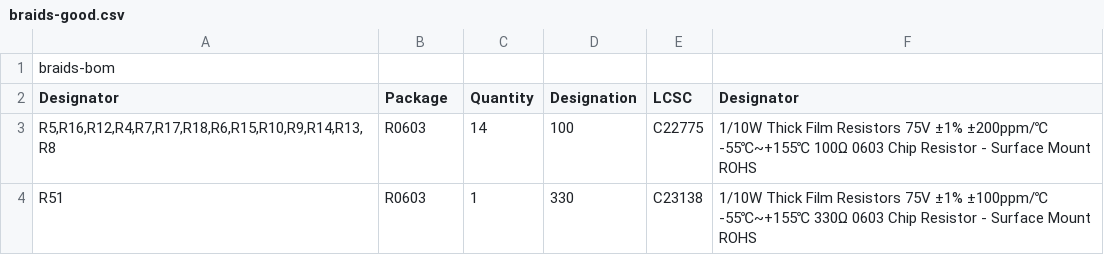
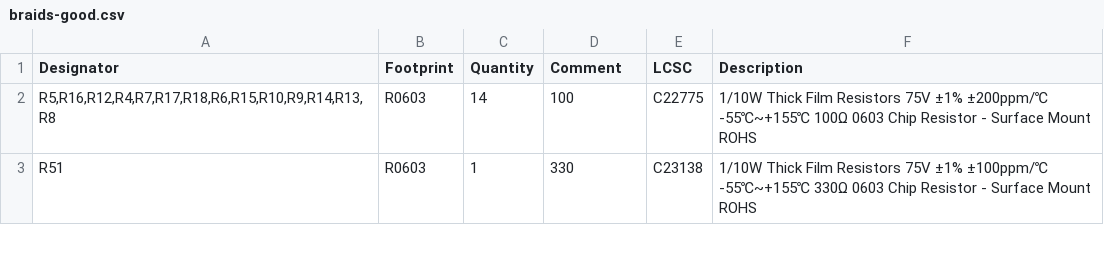
Before and after one commit to joelanders/pichenettes-eurorack, a CSV file: braids/hardware_design/pcb/kicad/jlcpcb/production_files/braids-good.csv, drawn as a sheet; only a part is shown.

```diff
--- a/braids/hardware_design/pcb/kicad/jlcpcb/production_files/braids-good.csv
+++ b/braids/hardware_design/pcb/kicad/jlcpcb/production_files/braids-good.csv
@@ -1,3 +1,2 @@
-braids-bom;;;;;;
-Designator;Package;Quantity;Designation;LCSC;Designator;
+Designator;Footprint;Quantity;Comment;LCSC;Description;
 R5,R16,R12,R4,R7,R17,R18,R6,R15,R10,R9,R14,R13,R8;R0603;14;100;C22775;1/10W Thick Film Resistors 75V ±1% ±200ppm/℃ -55℃~+155℃ 100Ω 0603  Chip Resistor - Surface Mount ROHS;
```
Also changed, not shown: 2 other files.
